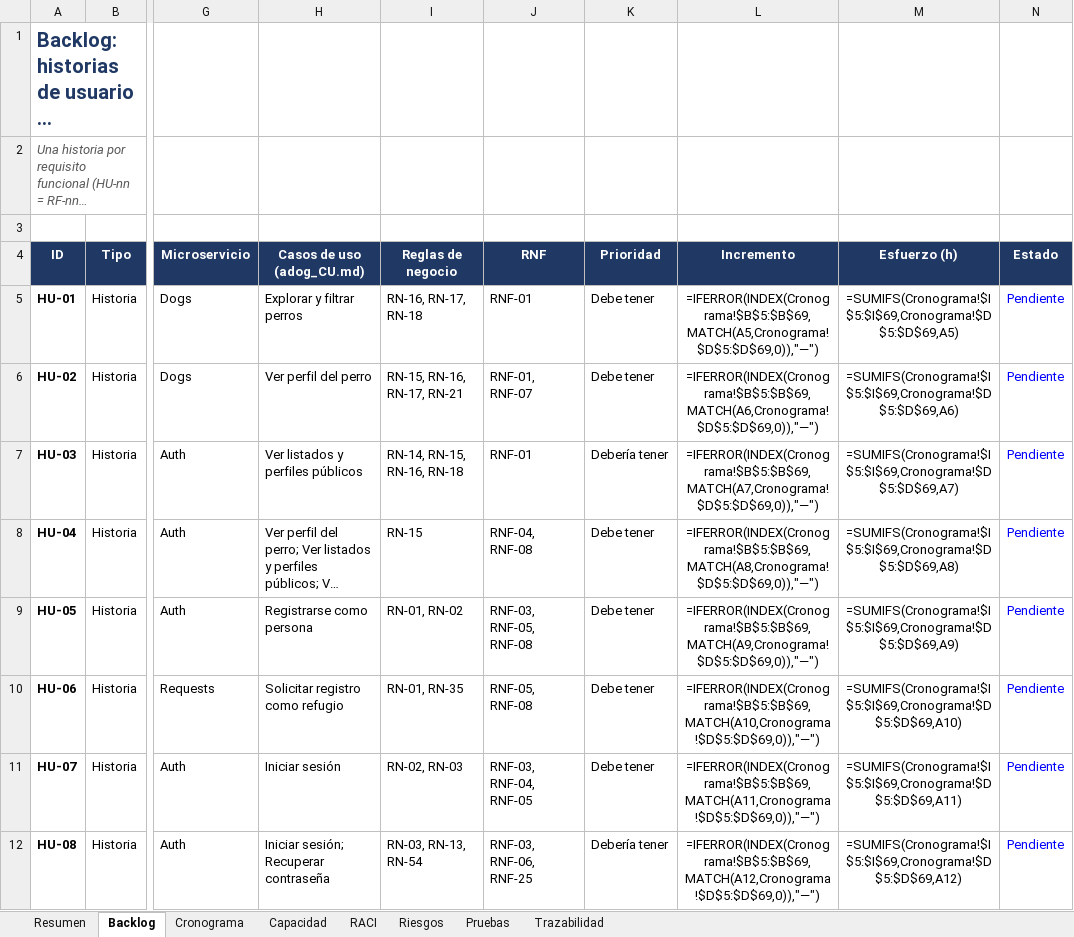
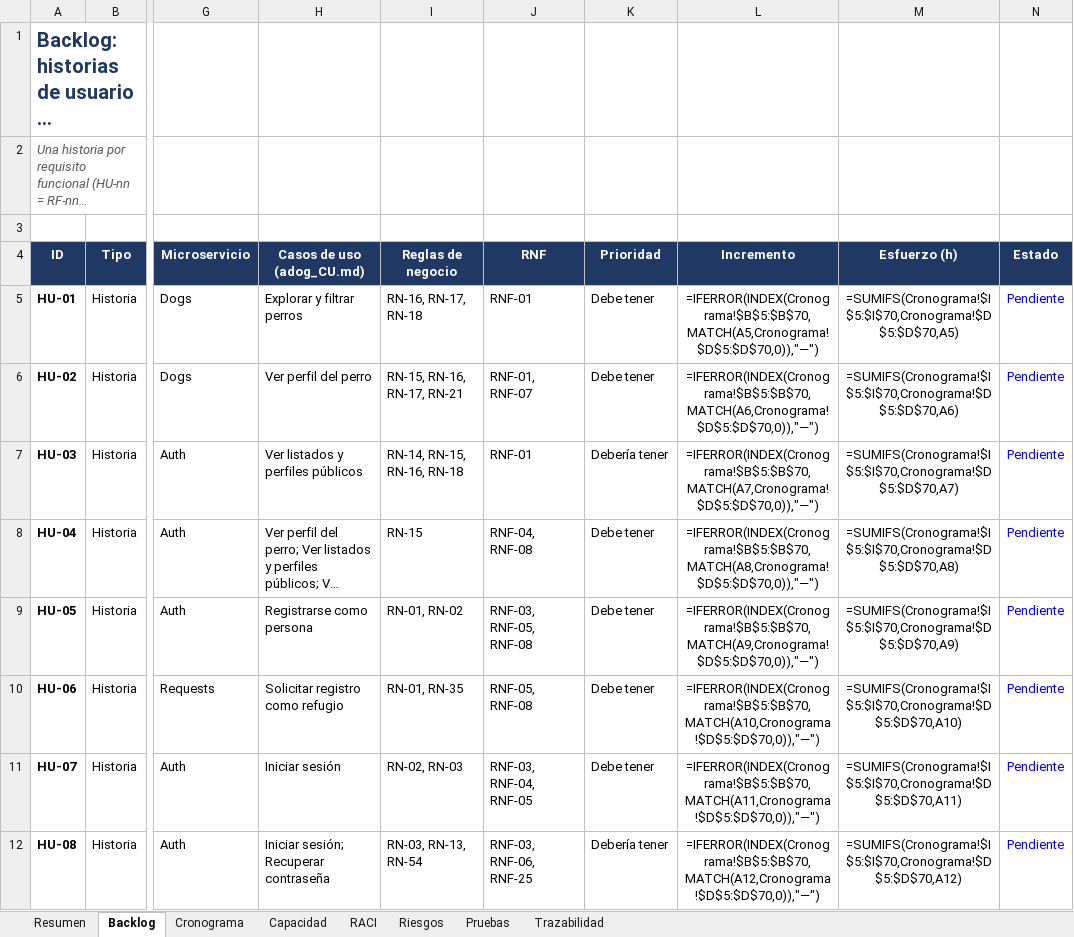
Before and after one commit to Magdala-Commitee-Corporation/adogtame-docs, an Excel workbook: agent/planning/Adogtame_planificacion.xlsx, sheet Backlog, drawn as a sheet; only a part is shown, gaps mark what is left out; long unchanged cells end in …; values as stored, in another font and other column widths than the file's, no borders; formulas without a stored value are shown as written; conditional formats not drawn; the diff covers the shown part only; the diff names each change by its address in the sheet, - before the commit and + after, or states it on an @@ line.

```diff
--- a/agent/planning/Adogtame_planificacion.xlsx (sheet Backlog)
+++ b/agent/planning/Adogtame_planificacion.xlsx (sheet Backlog)
-L5 (Incremento): =IFERROR(INDEX(Cronograma!$B$5:$B$69,MATCH(A5,Cronograma!$D$5:$D$69,0)),"—")
+L5 (Incremento): =IFERROR(INDEX(Cronograma!$B$5:$B$70,MATCH(A5,Cronograma!$D$5:$D$70,0)),"—")
-M5 (Esfuerzo (h)): =SUMIFS(Cronograma!$I$5:$I$69,Cronograma!$D$5:$D$69,A5)
+M5 (Esfuerzo (h)): =SUMIFS(Cronograma!$I$5:$I$70,Cronograma!$D$5:$D$70,A5)
-L6 (Incremento): =IFERROR(INDEX(Cronograma!$B$5:$B$69,MATCH(A6,Cronograma!$D$5:$D$69,0)),"—")
+L6 (Incremento): =IFERROR(INDEX(Cronograma!$B$5:$B$70,MATCH(A6,Cronograma!$D$5:$D$70,0)),"—")
-M6 (Esfuerzo (h)): =SUMIFS(Cronograma!$I$5:$I$69,Cronograma!$D$5:$D$69,A6)
+M6 (Esfuerzo (h)): =SUMIFS(Cronograma!$I$5:$I$70,Cronograma!$D$5:$D$70,A6)
-L7 (Incremento): =IFERROR(INDEX(Cronograma!$B$5:$B$69,MATCH(A7,Cronograma!$D$5:$D$69,0)),"—")
+L7 (Incremento): =IFERROR(INDEX(Cronograma!$B$5:$B$70,MATCH(A7,Cronograma!$D$5:$D$70,0)),"—")
-M7 (Esfuerzo (h)): =SUMIFS(Cronograma!$I$5:$I$69,Cronograma!$D$5:$D$69,A7)
+M7 (Esfuerzo (h)): =SUMIFS(Cronograma!$I$5:$I$70,Cronograma!$D$5:$D$70,A7)
-L8 (Incremento): =IFERROR(INDEX(Cronograma!$B$5:$B$69,MATCH(A8,Cronograma!$D$5:$D$69,0)),"—")
+L8 (Incremento): =IFERROR(INDEX(Cronograma!$B$5:$B$70,MATCH(A8,Cronograma!$D$5:$D$70,0)),"—")
-M8 (Esfuerzo (h)): =SUMIFS(Cronograma!$I$5:$I$69,Cronograma!$D$5:$D$69,A8)
+M8 (Esfuerzo (h)): =SUMIFS(Cronograma!$I$5:$I$70,Cronograma!$D$5:$D$70,A8)
-L9 (Incremento): =IFERROR(INDEX(Cronograma!$B$5:$B$69,MATCH(A9,Cronograma!$D$5:$D$69,0)),"—")
+L9 (Incremento): =IFERROR(INDEX(Cronograma!$B$5:$B$70,MATCH(A9,Cronograma!$D$5:$D$70,0)),"—")
-M9 (Esfuerzo (h)): =SUMIFS(Cronograma!$I$5:$I$69,Cronograma!$D$5:$D$69,A9)
+M9 (Esfuerzo (h)): =SUMIFS(Cronograma!$I$5:$I$70,Cronograma!$D$5:$D$70,A9)
-L10 (Incremento): =IFERROR(INDEX(Cronograma!$B$5:$B$69,MATCH(A10,Cronograma!$D$5:$D$69,0)),"—")
+L10 (Incremento): =IFERROR(INDEX(Cronograma!$B$5:$B$70,MATCH(A10,Cronograma!$D$5:$D$70,0)),"—")
-M10 (Esfuerzo (h)): =SUMIFS(Cronograma!$I$5:$I$69,Cronograma!$D$5:$D$69,A10)
+M10 (Esfuerzo (h)): =SUMIFS(Cronograma!$I$5:$I$70,Cronograma!$D$5:$D$70,A10)
-L11 (Incremento): =IFERROR(INDEX(Cronograma!$B$5:$B$69,MATCH(A11,Cronograma!$D$5:$D$69,0)),"—")
+L11 (Incremento): =IFERROR(INDEX(Cronograma!$B$5:$B$70,MATCH(A11,Cronograma!$D$5:$D$70,0)),"—")
-M11 (Esfuerzo (h)): =SUMIFS(Cronograma!$I$5:$I$69,Cronograma!$D$5:$D$69,A11)
+M11 (Esfuerzo (h)): =SUMIFS(Cronograma!$I$5:$I$70,Cronograma!$D$5:$D$70,A11)
-L12 (Incremento): =IFERROR(INDEX(Cronograma!$B$5:$B$69,MATCH(A12,Cronograma!$D$5:$D$69,0)),"—")
+L12 (Incremento): =IFERROR(INDEX(Cronograma!$B$5:$B$70,MATCH(A12,Cronograma!$D$5:$D$70,0)),"—")
-M12 (Esfuerzo (h)): =SUMIFS(Cronograma!$I$5:$I$69,Cronograma!$D$5:$D$69,A12)
+M12 (Esfuerzo (h)): =SUMIFS(Cronograma!$I$5:$I$70,Cronograma!$D$5:$D$70,A12)
```
Also changed, not shown: 84 edited cells elsewhere in this sheet, sheet Cronograma, sheet Riesgos, sheet Capacidad, sheet Resumen, sheet Pruebas, 5 other files.
